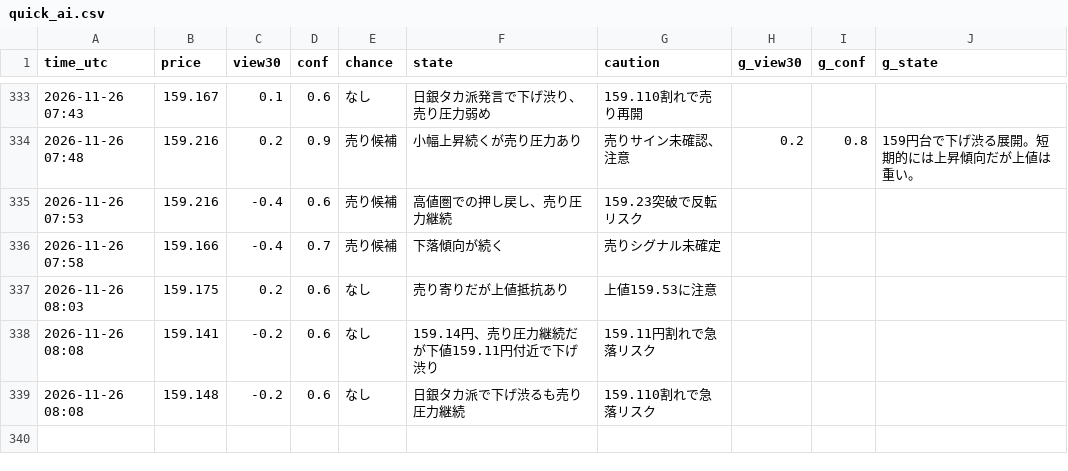
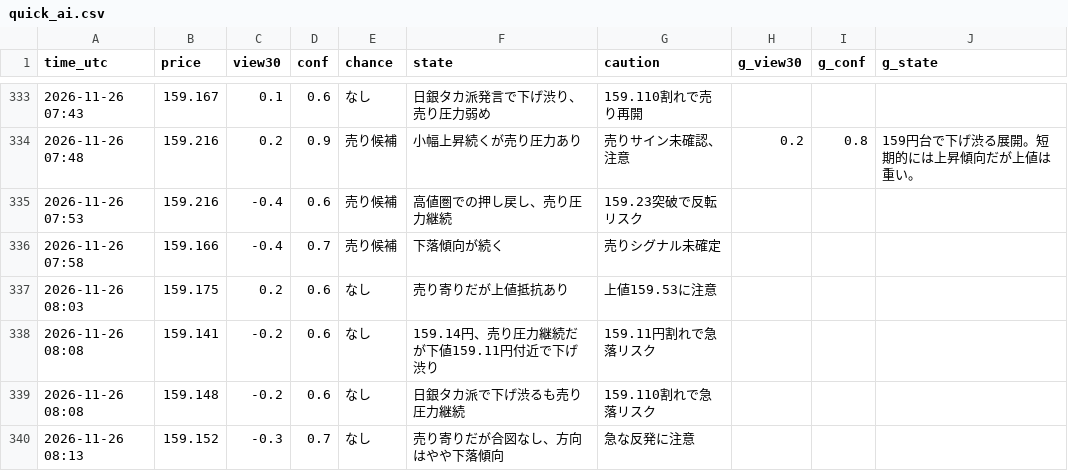
Before and after one commit to ke104-debug/fx-, a CSV file: journal/quick_ai.csv, drawn as a sheet; only a part is shown, gaps mark what is left out; the diff names each change by its address in the sheet, - before the commit and + after, or states it on an @@ line.

Commit message:
記録を更新 (5分監視) 2026-11-26T08:14Z

```diff
--- a/journal/quick_ai.csv
+++ b/journal/quick_ai.csv
+row 340: 2026-11-26 08:13 | 159.152 | -0.3 | 0.7 | なし | 売り寄りだが合図なし、方向はやや下落傾向 | 急な反発に注意
```
